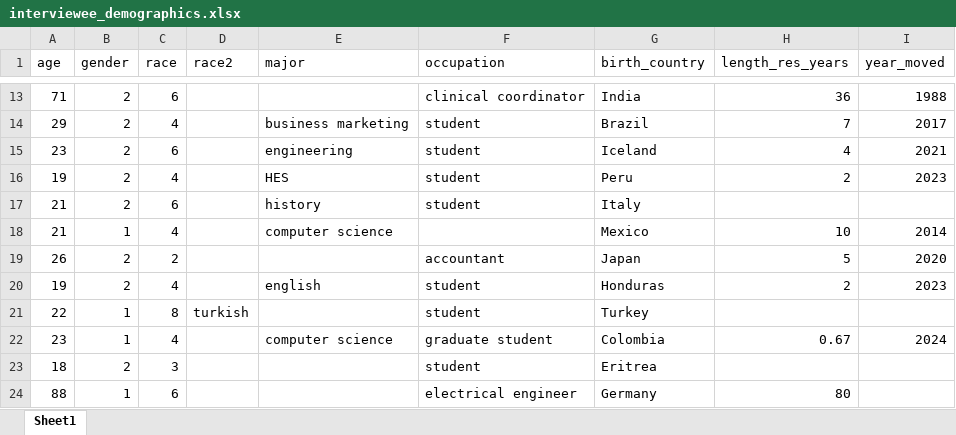
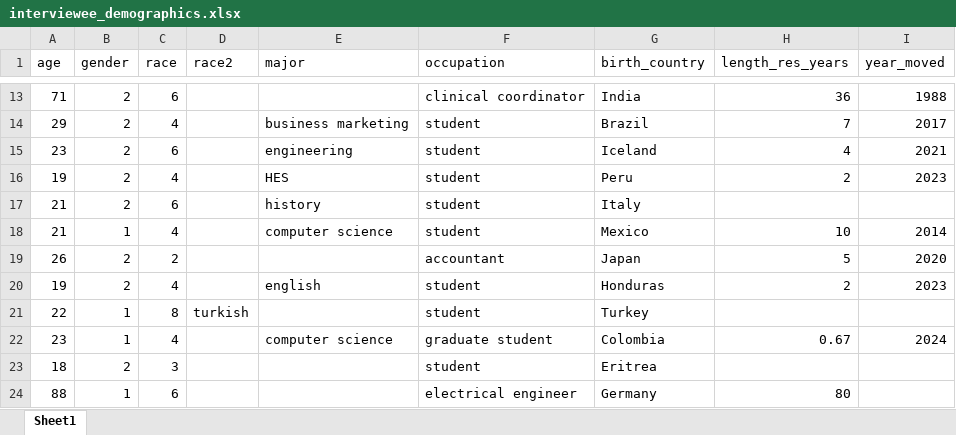
Before and after one commit to nbooker99/DS4P_Portfolio, an Excel workbook: data/interviewee_demographics.xlsx, sheet Sheet1, drawn as a sheet; only a part is shown, gaps mark what is left out; values as stored, in another font and other column widths than the file's, no borders; the diff names each change by its address in the sheet, - before the commit and + after, or states it on an @@ line.

```diff
--- a/data/interviewee_demographics.xlsx (sheet Sheet1)
+++ b/data/interviewee_demographics.xlsx (sheet Sheet1)
-F18 (occupation): (empty)
+F18 (occupation): student
```
Also changed, not shown: docs/data/interviewee_demographics.xlsx, 37 other files.
